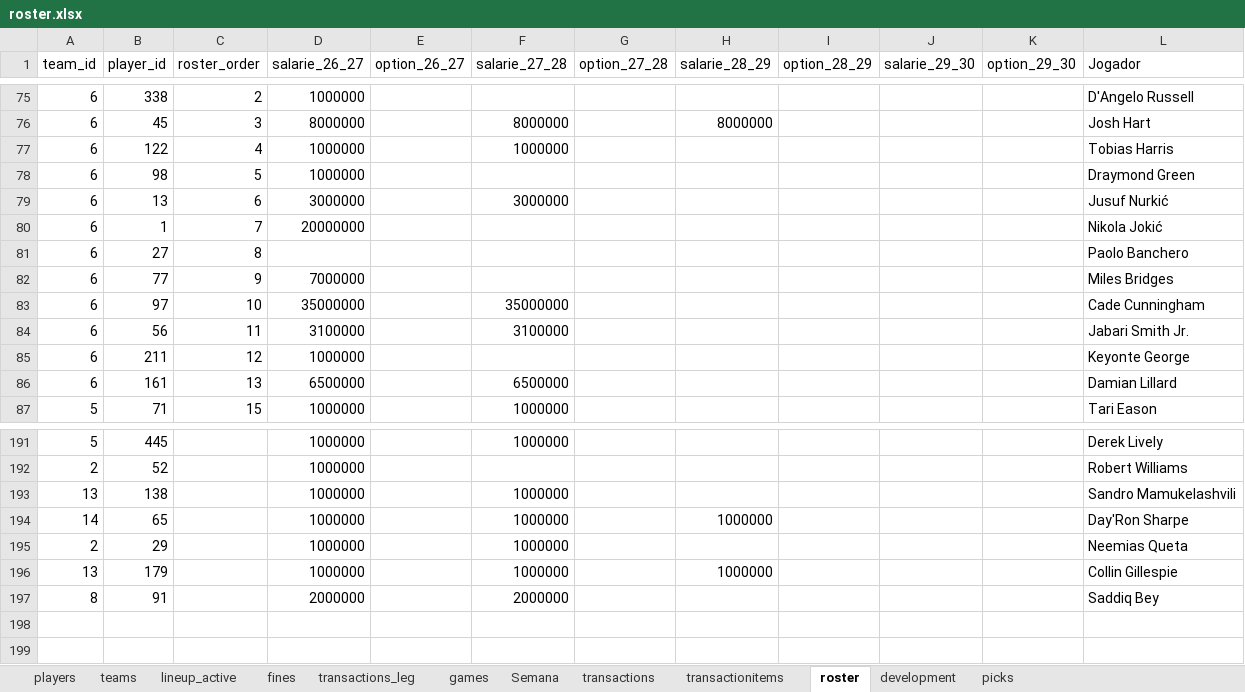
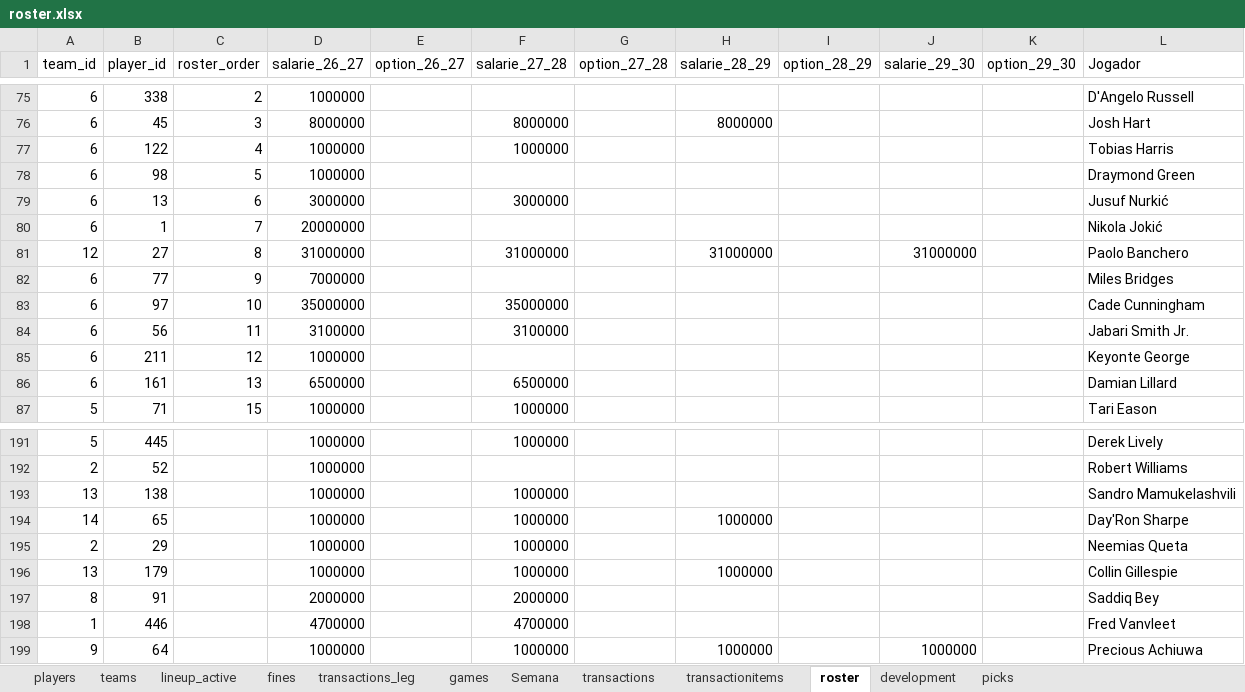
Before and after one commit to filipebrito23/Fantasy-unificado, an Excel workbook: roster.xlsx, sheet roster, drawn as a sheet; only a part is shown, gaps mark what is left out; values as stored, in another font and other column widths than the file's, no borders; the diff names each change by its address in the sheet, - before the commit and + after, or states it on an @@ line.

```diff
--- a/roster.xlsx (sheet roster)
+++ b/roster.xlsx (sheet roster)
-A81 (team_id): 6
+A81 (team_id): 12
-D81 (salarie_26_27): (empty)
+D81 (salarie_26_27): 31000000
-F81 (salarie_27_28): (empty)
+F81 (salarie_27_28): 31000000
-H81 (salarie_28_29): (empty)
+H81 (salarie_28_29): 31000000
-J81 (salarie_29_30): (empty)
+J81 (salarie_29_30): 31000000
+row 198: 1 | 446 |  | 4700000 |  | 4700000 |  |  |  |  |  | Fred Vanvleet
+row 199: 9 | 64 |  | 1000000 |  | 1000000 |  | 1000000 |  | 1000000 |  | Precious Achiuwa
```
Also changed, not shown: sheet players.
